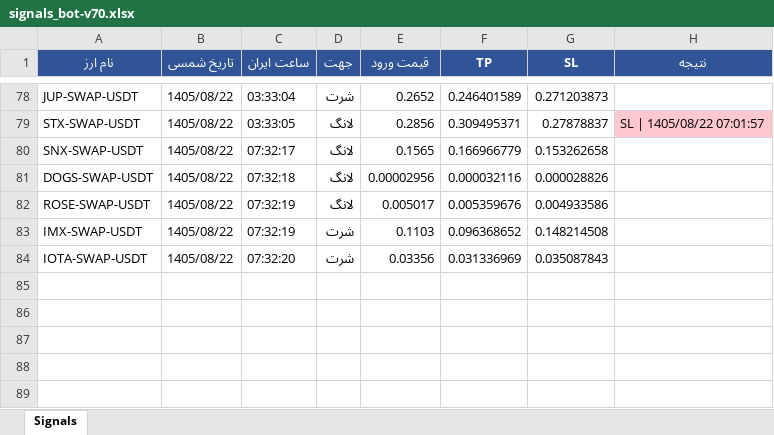
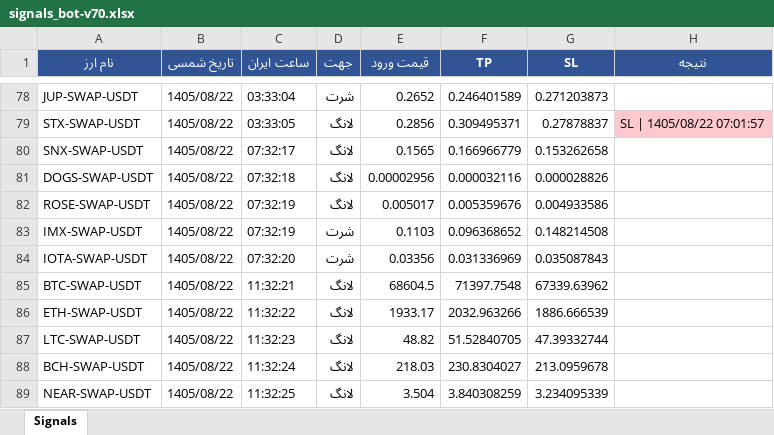
Before and after one commit to cmosircrypto-lang/Crypto-signal-bot, an Excel workbook: signals_bot-v70.xlsx, sheet Signals, drawn as a sheet; only a part is shown, gaps mark what is left out; values as stored, in another font and other column widths than the file's, no borders; the diff names each change by its address in the sheet, - before the commit and + after, or states it on an @@ line.

```diff
--- a/signals_bot-v70.xlsx (sheet Signals)
+++ b/signals_bot-v70.xlsx (sheet Signals)
+row 85: BTC-SWAP-USDT | 1405/08/22 | 11:32:21 | لانگ | 68604.5 | 71397.7548 | 67339.63962
+row 86: ETH-SWAP-USDT | 1405/08/22 | 11:32:22 | لانگ | 1933.17 | 2032.963266 | 1886.666539
+row 87: LTC-SWAP-USDT | 1405/08/22 | 11:32:23 | لانگ | 48.82 | 51.52840705 | 47.39332744
+row 88: BCH-SWAP-USDT | 1405/08/22 | 11:32:24 | لانگ | 218.03 | 230.8304027 | 213.0959678
+row 89: NEAR-SWAP-USDT | 1405/08/22 | 11:32:25 | لانگ | 3.504 | 3.840308259 | 3.234095339
```
Also changed, not shown: 2 other files.
